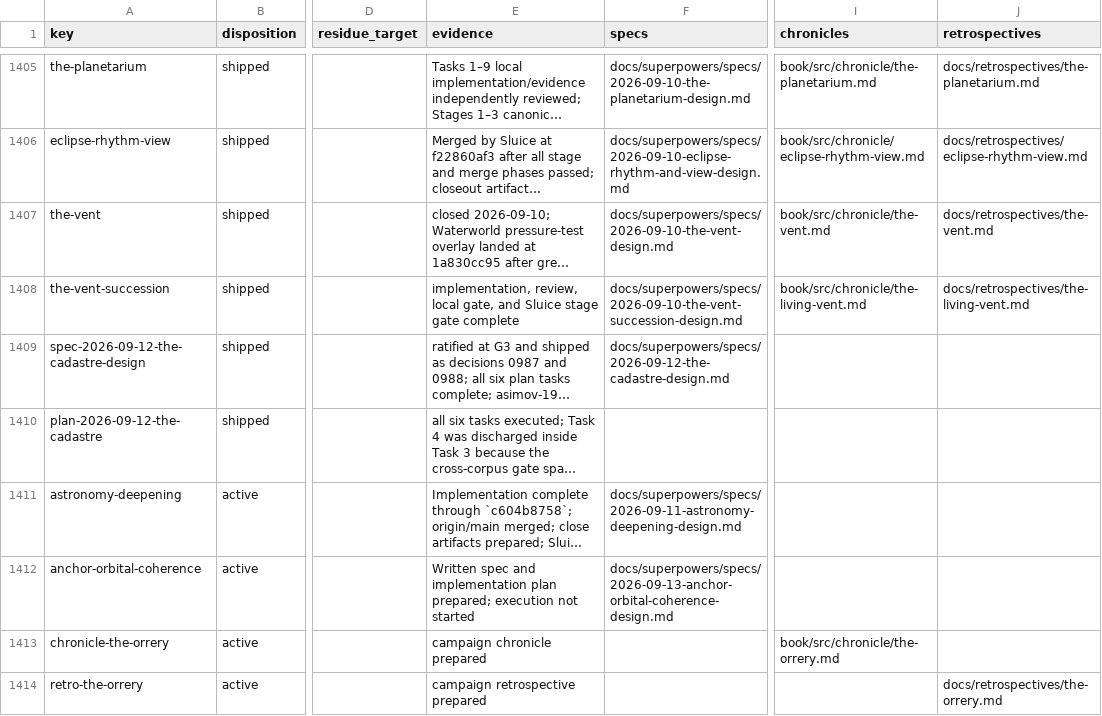
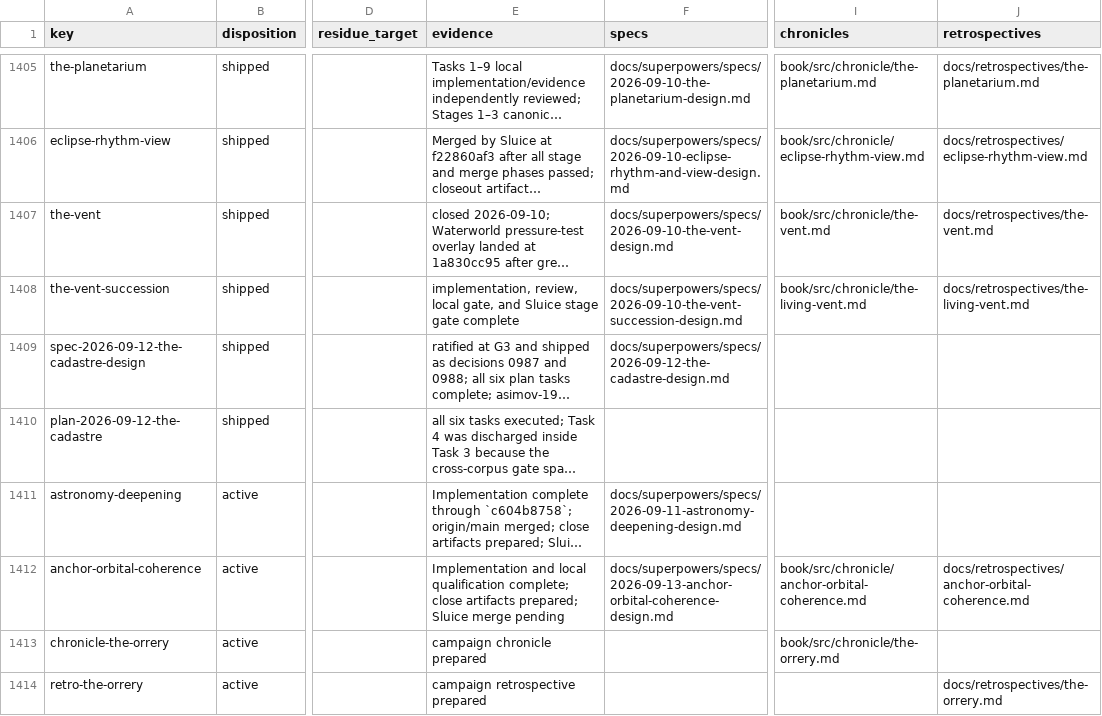
Before and after one commit to hornvale/hornvale, a TSV file: docs/audits/campaign-reconciliation.tsv, drawn as a sheet; only a part is shown, gaps mark what is left out; long unchanged cells end in …; the diff names each change by its address in the sheet, - before the commit and + after, or states it on an @@ line.

Commit message:
docs(astronomy): add coherence close records

```diff
--- a/docs/audits/campaign-reconciliation.tsv
+++ b/docs/audits/campaign-reconciliation.tsv
-E1412 (evidence): Written spec and implementation plan prepared; execution not started
+E1412 (evidence): Implementation and local qualification complete; close artifacts prepared; Sluice merge pending
-I1412 (chronicles): (empty)
+I1412 (chronicles): book/src/chronicle/anchor-orbital-coherence.md
-J1412 (retrospectives): (empty)
+J1412 (retrospectives): docs/retrospectives/anchor-orbital-coherence.md
```
Also changed, not shown: 7 other files.
